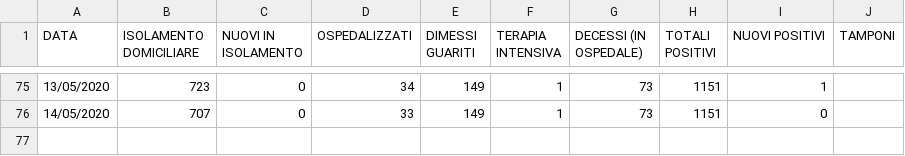
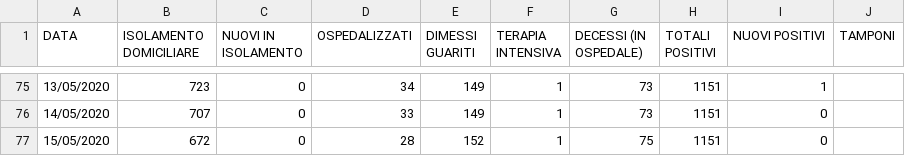
Before and after one commit to Feibio93/COVID-19-BL, a CSV file: Opendata-formato-csv/dati_aggiornati.csv, drawn as a sheet; only a part is shown, gaps mark what is left out; the diff names each change by its address in the sheet, - before the commit and + after, or states it on an @@ line.

Commit message:
Aggiornamento del 16/05, ore 8:00

```diff
--- a/Opendata-formato-csv/dati_aggiornati.csv
+++ b/Opendata-formato-csv/dati_aggiornati.csv
+row 77: 15/05/2020 | 672 | 0 | 28 | 152 | 1 | 75 | 1151 | 0
```
